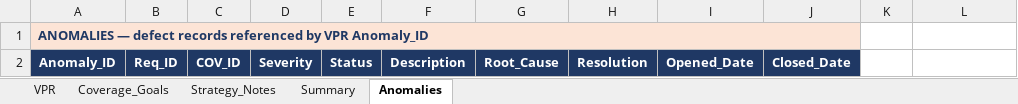
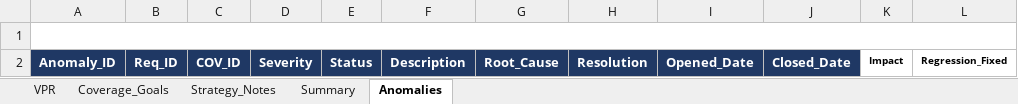
Before and after one commit to BelTechSystems/pssgen, an Excel workbook: ip/buffered_axi_lite_uart/buffered_axi_lite_uart_vplan.xlsx, sheet Anomalies, drawn as a sheet; values as stored, in another font and other column widths than the file's, no borders; the diff names each change by its address in the sheet, - before the commit and + after, or states it on an @@ line.

```diff
--- a/ip/buffered_axi_lite_uart/buffered_axi_lite_uart_vplan.xlsx (sheet Anomalies)
+++ b/ip/buffered_axi_lite_uart/buffered_axi_lite_uart_vplan.xlsx (sheet Anomalies)
-A1: ANOMALIES — defect records referenced by VPR Anomaly_ID
+A1: (empty)
-A1 fill: #FCE4D6
+A1 fill: none
-A1:J1 merged
+A1:L1 merged
-K2: (empty)
+K2: Impact
-L2: (empty)
+L2: Regression_Fixed
```
Also changed, not shown: sheet VPR, sheet Summary, sheet Coverage_Goals, docs/pssgen_vpr_template.xlsx, 3 other files.
